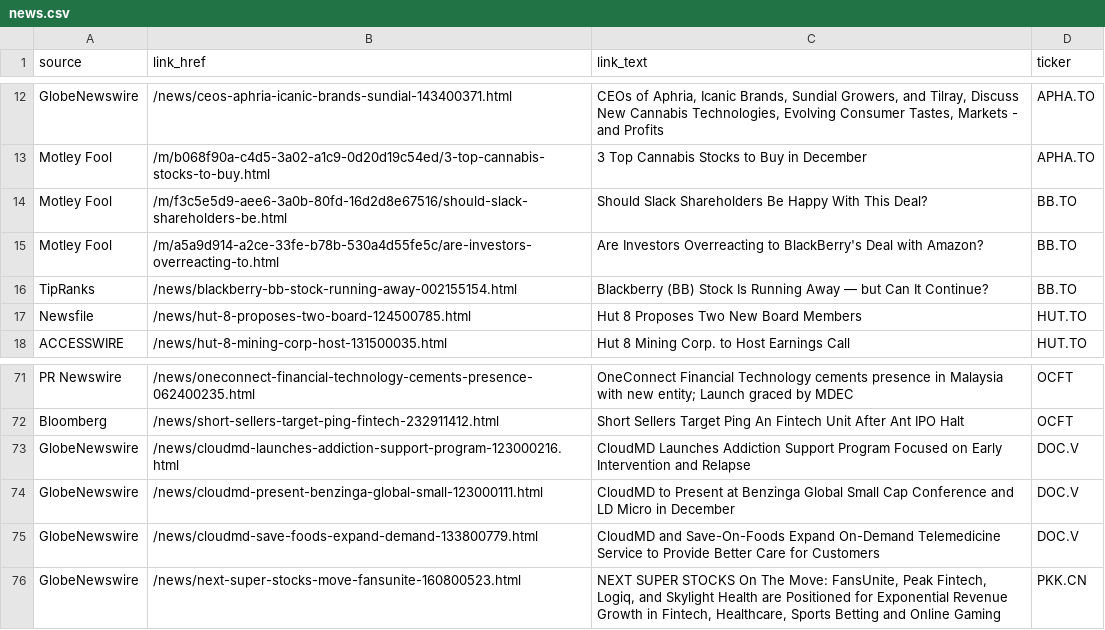
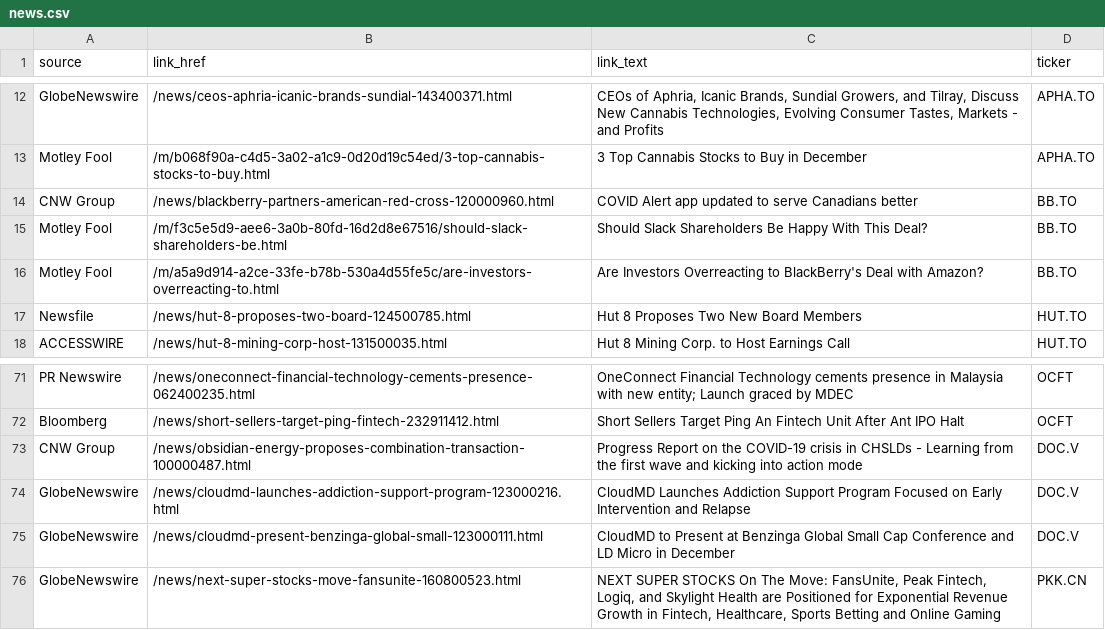
Before and after one commit to dli-invest/halts_and_news, a CSV file: news.csv, drawn as a sheet; only a part is shown, gaps mark what is left out; removed rows and columns are numbered as before the commit, all else as after; the diff names each change by its address in the sheet, - before the commit and + after, or states it on an @@ line.

```diff
--- a/news.csv
+++ b/news.csv
+row 14: CNW Group | /news/blackberry-partners-american-red-cross-120000960.html | COVID Alert app updated to serve Canadians better | BB.TO
-row 16: TipRanks | /news/blackberry-bb-stock-running-away-002155154.html | Blackberry (BB) Stock Is Running Away — but Can It Continue? | BB.TO
+row 73: CNW Group | /news/obsidian-energy-proposes-combination-transaction-100000487.html | Progress Report on the COVID-19 crisis in CHSLDs - Learning from the first wave and kicking into action mode | DOC.V
-row 75: GlobeNewswire | /news/cloudmd-save-foods-expand-demand-133800779.html | CloudMD and Save-On-Foods Expand On-Demand Telemedicine Service to Provide Better Care for Customers | DOC.V
```
Also changed, not shown: halts.csv, 1 other file.
